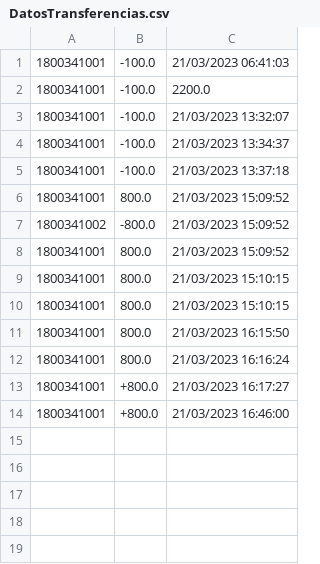
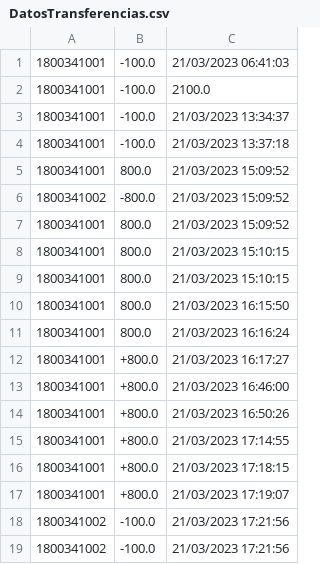
Before and after one commit to LuisMiguelMedina/EVALS-POO, a CSV file: out/production/EVALS-POO/CSVArchivos/DatosTransferencias.csv, drawn as a sheet.

```diff
--- a/out/production/EVALS-POO/CSVArchivos/DatosTransferencias.csv
+++ b/out/production/EVALS-POO/CSVArchivos/DatosTransferencias.csv
@@ -1,4 +1,3 @@
 1800341001,-100.0,21/03/2023 06:41:03
-1800341001,-100.0,2200.0
-1800341001,-100.0,21/03/2023 13:32:07
+1800341001,-100.0,2100.0
 1800341001,-100.0,21/03/2023 13:34:37
@@ -14 +13,7 @@
 1800341001,+800.0,21/03/2023 16:46:00
+1800341001,+800.0,21/03/2023 16:50:26
+1800341001,+800.0,21/03/2023 17:14:55
+1800341001,+800.0,21/03/2023 17:18:15
+1800341001,+800.0,21/03/2023 17:19:07
+1800341002,-100.0,21/03/2023 17:21:56
+1800341002,-100.0,21/03/2023 17:21:56
```
Also changed, not shown: EVAL1/CSVArchivos/DatosTransferencias.csv, 14 other files.
